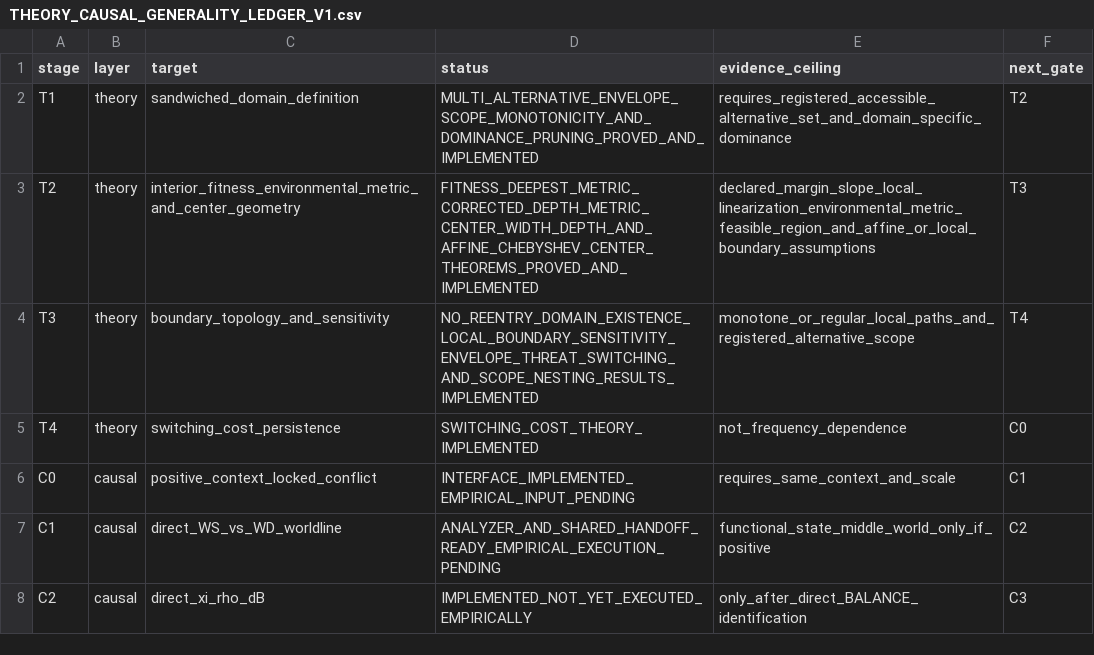
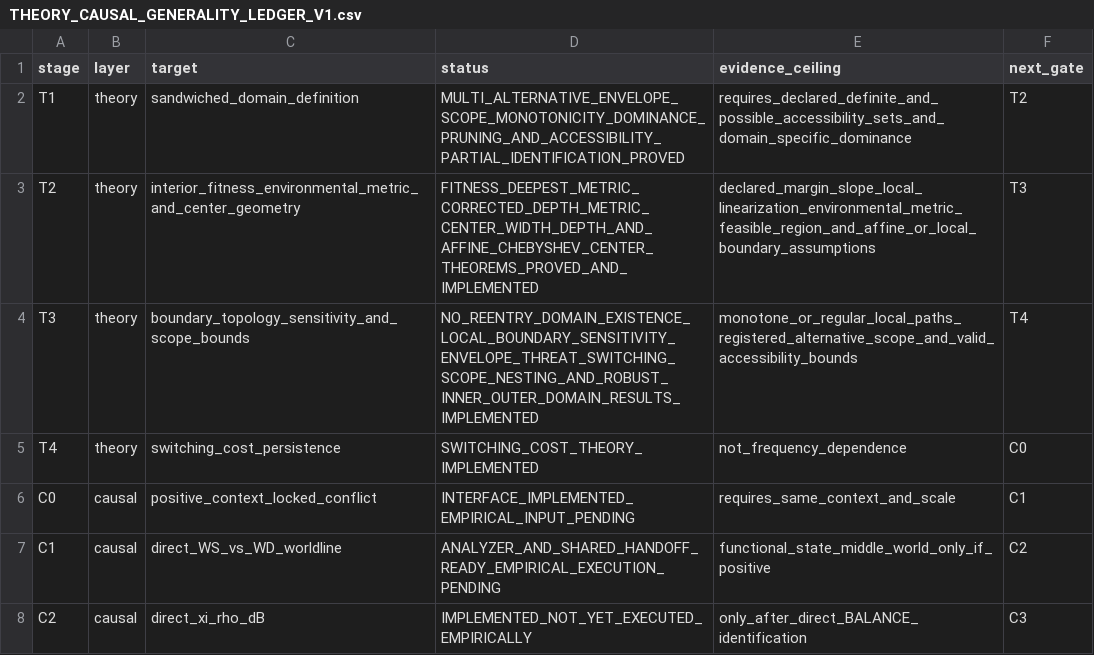
Before and after one commit to zuizui0223/balance, a CSV file: docs/THEORY_CAUSAL_GENERALITY_LEDGER_V1.csv, drawn as a sheet; only a part is shown.

Commit message:
Record BALANCE accessibility partial identification

```diff
--- a/docs/THEORY_CAUSAL_GENERALITY_LEDGER_V1.csv
+++ b/docs/THEORY_CAUSAL_GENERALITY_LEDGER_V1.csv
@@ -1,5 +1,5 @@
 stage,layer,target,status,evidence_ceiling,next_gate
-T1,theory,sandwiched_domain_definition,MULTI_ALTERNATIVE_ENVELOPE_SCOPE_MONOTONICITY_AND_DOMINANCE_PRUNING_PROVED_AND_IMPLEMENTED,requires_registered_accessible_alternative_set_and_domain_specific_dominance,T2
+T1,theory,sandwiched_domain_definition,MULTI_ALTERNATIVE_ENVELOPE_SCOPE_MONOTONICITY_DOMINANCE_PRUNING_AND_ACCESSIBILITY_PARTIAL_IDENTIFICATION_PROVED,requires_declared_definite_and_possible_accessibility_sets_and_domain_specific_dominance,T2
 T2,theory,interior_fitness_environmental_metric_and_center_geometry,FITNESS_DEEPEST_METRIC_CORRECTED_DEPTH_METRIC_CENTER_WIDTH_DEPTH_AND_AFFINE_CHEBYSHEV_CENTER_THEOREMS_PROVED_AND_IMPLEMENTED,declared_margin_slope_local_linearization_environmental_metric_feasible_region_and_affine_or_local_boundary_assumptions,T3
-T3,theory,boundary_topology_and_sensitivity,NO_REENTRY_DOMAIN_EXISTENCE_LOCAL_BOUNDARY_SENSITIVITY_ENVELOPE_THREAT_SWITCHING_AND_SCOPE_NESTING_RESULTS_IMPLEMENTED,monotone_or_regular_local_paths_and_registered_alternative_scope,T4
+T3,theory,boundary_topology_sensitivity_and_scope_bounds,NO_REENTRY_DOMAIN_EXISTENCE_LOCAL_BOUNDARY_SENSITIVITY_ENVELOPE_THREAT_SWITCHING_SCOPE_NESTING_AND_ROBUST_INNER_OUTER_DOMAIN_RESULTS_IMPLEMENTED,monotone_or_regular_local_paths_registered_alternative_scope_and_valid_accessibility_bounds,T4
 T4,theory,switching_cost_persistence,SWITCHING_COST_THEORY_IMPLEMENTED,not_frequency_dependence,C0
```
